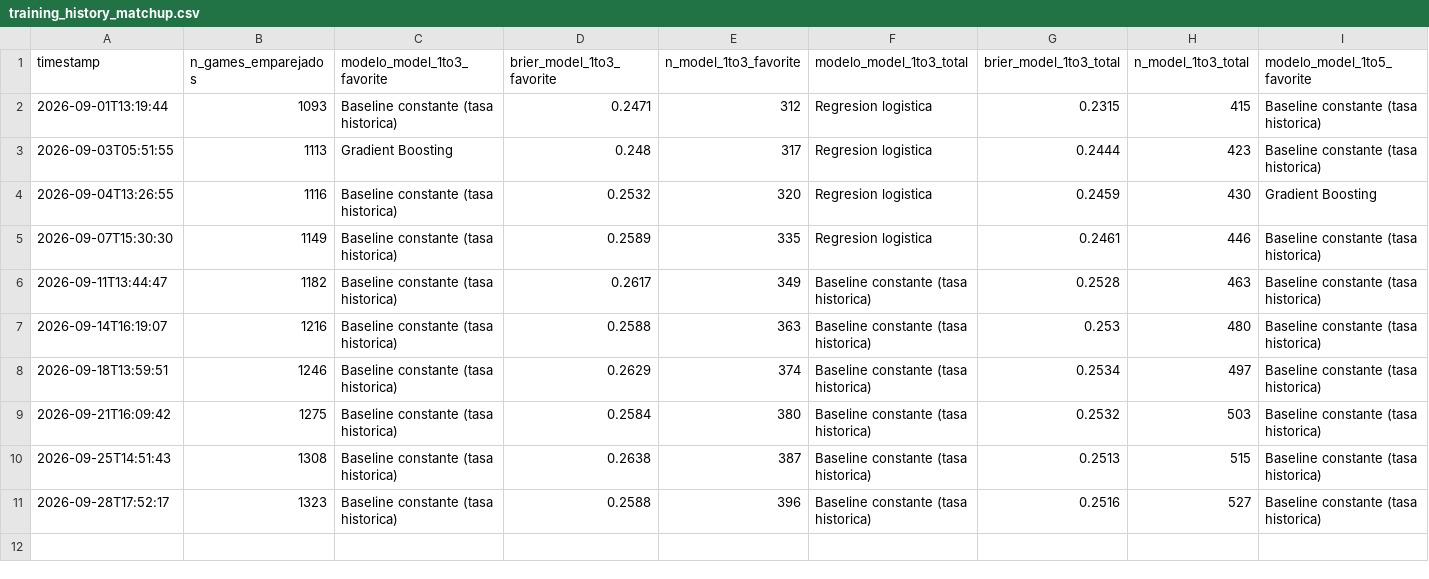
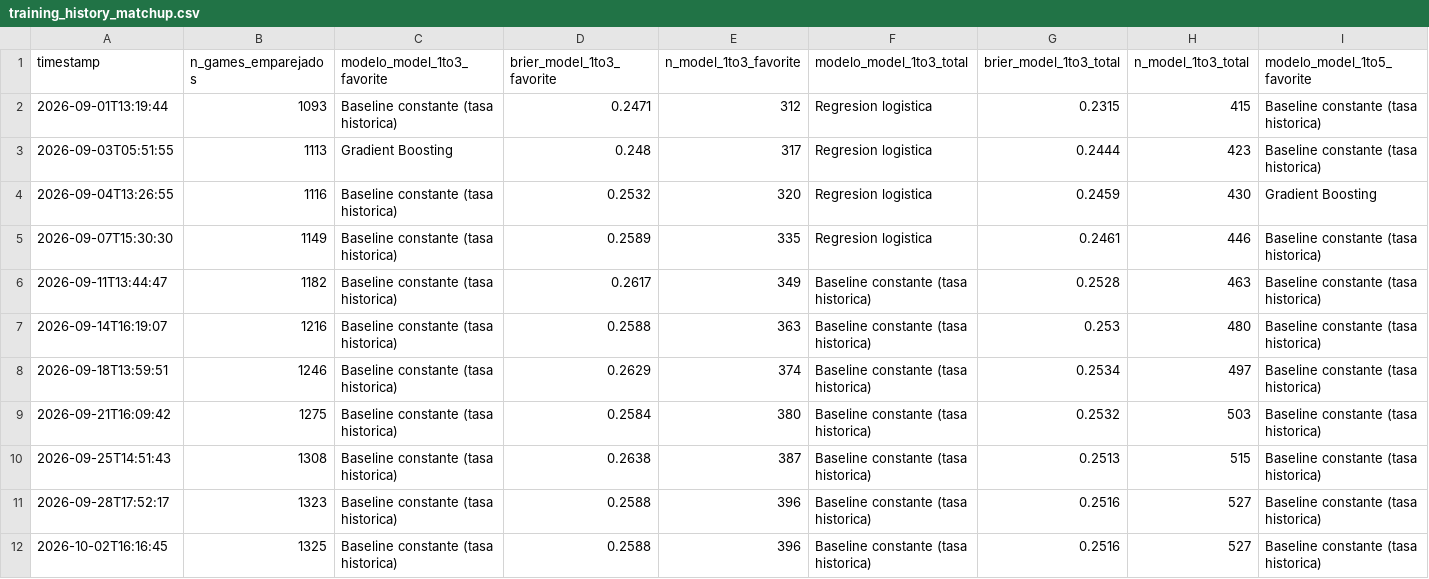
Before and after one commit to BrandonPalmaJobs/apuestas-mlb, a CSV file: training_history_matchup.csv, drawn as a sheet; only a part is shown; rows hold the shown columns only; the diff names each change by its address in the sheet, - before the commit and + after, or states it on an @@ line.

```diff
--- a/training_history_matchup.csv
+++ b/training_history_matchup.csv
+row 12: 2026-10-02T16:16:45 | 1325 | Baseline constante (tasa historica) | 0.2588 | 396 | Baseline constante (tasa historica) | 0.2516 | 527 | Baseline constante (tasa historica)
```
Also changed, not shown: training_history.csv, 13 other files.
